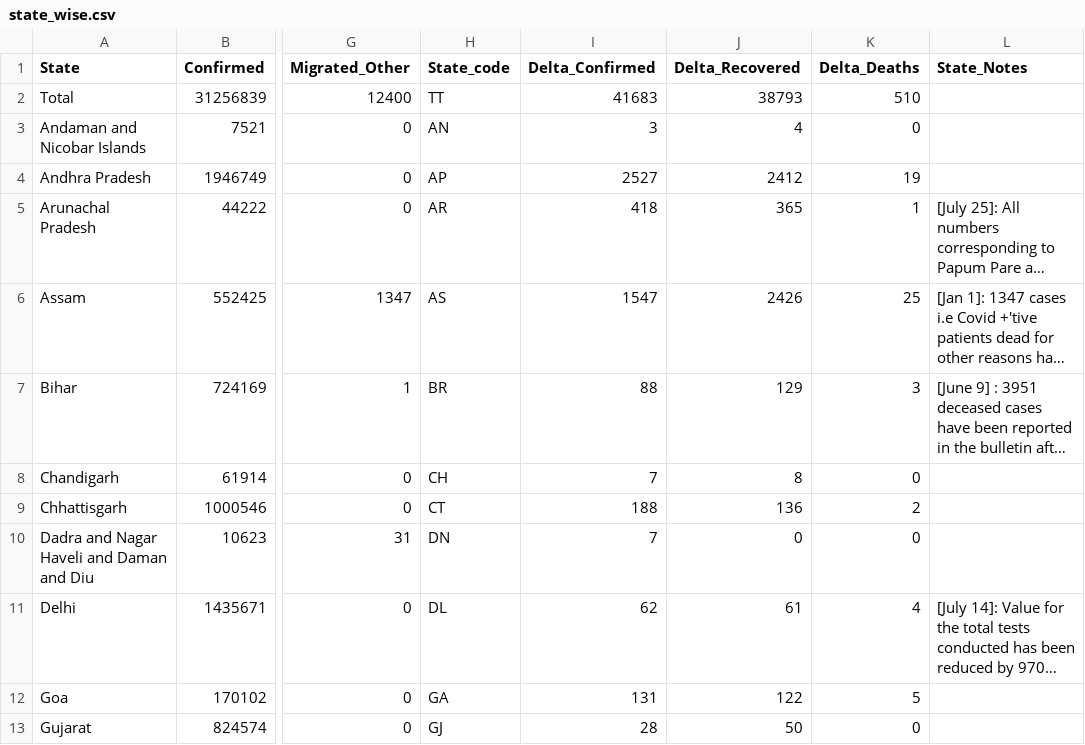
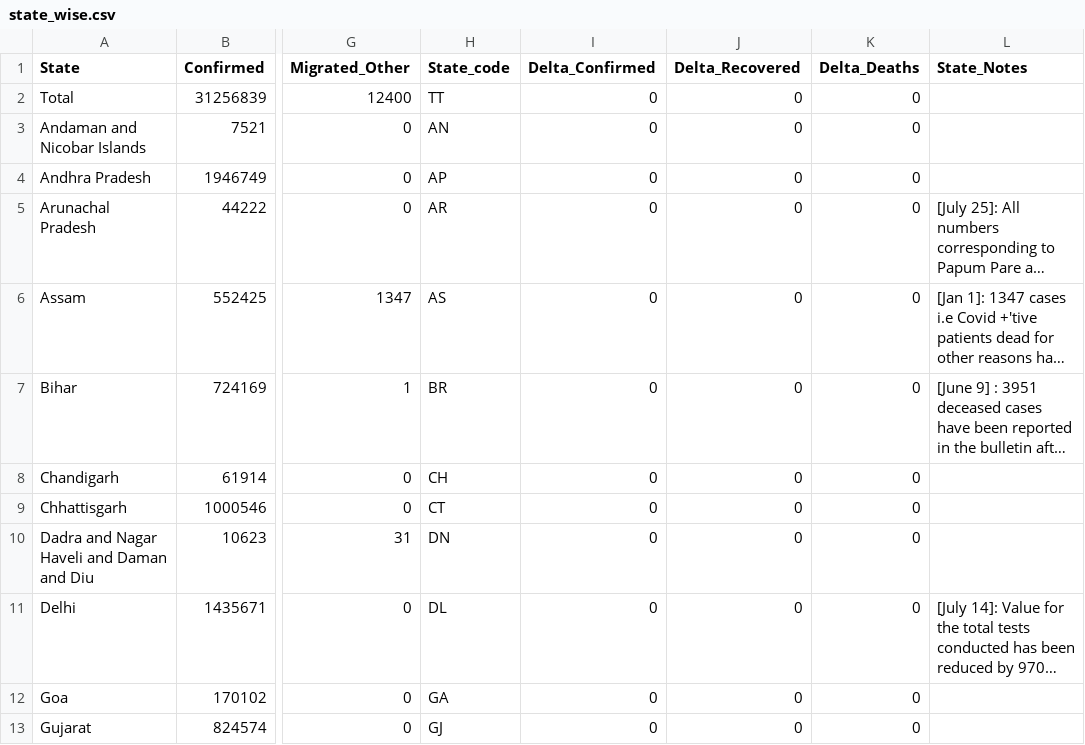
Before and after one commit to covid19india/api, a CSV file: csv/latest/state_wise.csv, drawn as a sheet; only a part is shown, gaps mark what is left out; long unchanged cells end in …; the diff covers the shown part only; the diff names each change by its address in the sheet, - before the commit and + after, or states it on an @@ line.

Commit message:
data updated on - Thu Jul 22 01:39:17 UTC 2021

```diff
--- a/csv/latest/state_wise.csv
+++ b/csv/latest/state_wise.csv
-I2 (Delta_Confirmed): 41683
+I2 (Delta_Confirmed): 0
-J2 (Delta_Recovered): 38793
+J2 (Delta_Recovered): 0
-K2 (Delta_Deaths): 510
+K2 (Delta_Deaths): 0
-I3 (Delta_Confirmed): 3
+I3 (Delta_Confirmed): 0
-J3 (Delta_Recovered): 4
+J3 (Delta_Recovered): 0
-I4 (Delta_Confirmed): 2527
+I4 (Delta_Confirmed): 0
-J4 (Delta_Recovered): 2412
+J4 (Delta_Recovered): 0
-K4 (Delta_Deaths): 19
+K4 (Delta_Deaths): 0
-I5 (Delta_Confirmed): 418
+I5 (Delta_Confirmed): 0
-J5 (Delta_Recovered): 365
+J5 (Delta_Recovered): 0
-K5 (Delta_Deaths): 1
+K5 (Delta_Deaths): 0
-I6 (Delta_Confirmed): 1547
+I6 (Delta_Confirmed): 0
-J6 (Delta_Recovered): 2426
+J6 (Delta_Recovered): 0
-K6 (Delta_Deaths): 25
+K6 (Delta_Deaths): 0
-I7 (Delta_Confirmed): 88
+I7 (Delta_Confirmed): 0
-J7 (Delta_Recovered): 129
+J7 (Delta_Recovered): 0
-K7 (Delta_Deaths): 3
+K7 (Delta_Deaths): 0
-I8 (Delta_Confirmed): 7
+I8 (Delta_Confirmed): 0
-J8 (Delta_Recovered): 8
+J8 (Delta_Recovered): 0
-I9 (Delta_Confirmed): 188
+I9 (Delta_Confirmed): 0
-J9 (Delta_Recovered): 136
+J9 (Delta_Recovered): 0
-K9 (Delta_Deaths): 2
+K9 (Delta_Deaths): 0
-I10 (Delta_Confirmed): 7
+I10 (Delta_Confirmed): 0
-I11 (Delta_Confirmed): 62
+I11 (Delta_Confirmed): 0
-J11 (Delta_Recovered): 61
+J11 (Delta_Recovered): 0
-K11 (Delta_Deaths): 4
+K11 (Delta_Deaths): 0
-I12 (Delta_Confirmed): 131
+I12 (Delta_Confirmed): 0
-J12 (Delta_Recovered): 122
+J12 (Delta_Recovered): 0
-K12 (Delta_Deaths): 5
+K12 (Delta_Deaths): 0
-I13 (Delta_Confirmed): 28
+I13 (Delta_Confirmed): 0
-J13 (Delta_Recovered): 50
+J13 (Delta_Recovered): 0
```
Also changed, not shown: 65 edited cells elsewhere in this file.
